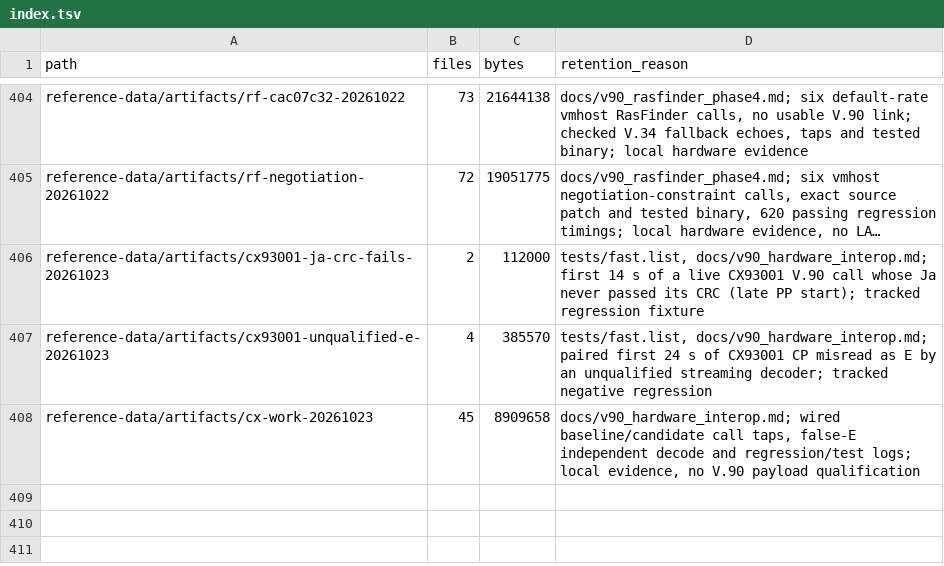
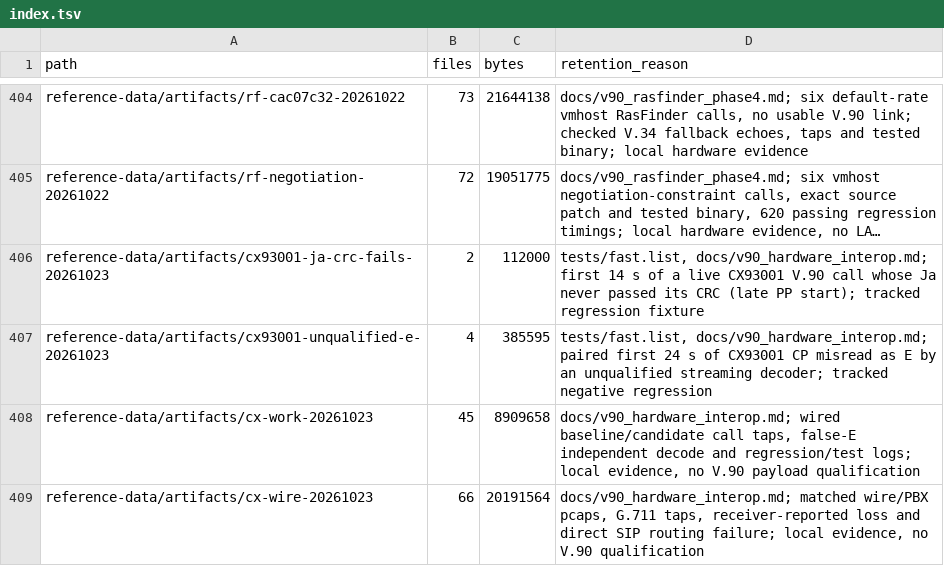
Before and after one commit to cryan209/v90modem, a TSV file: reference-data/index.tsv, drawn as a sheet; only a part is shown, gaps mark what is left out; long unchanged cells end in …; the diff names each change by its address in the sheet, - before the commit and + after, or states it on an @@ line.

Commit message:
Trace V.90 MP failures across RTP relay (9.4.1.4; RFC 3550 6.4)

```diff
--- a/reference-data/index.tsv
+++ b/reference-data/index.tsv
-C407 (bytes): 385570
+C407 (bytes): 385595
+row 409: reference-data/artifacts/cx-wire-20261023 | 66 | 20191564 | docs/v90_hardware_interop.md; matched wire/PBX pcaps, G.711 taps, receiver-reported loss and direct SIP routing failure; local evidence, no V.90 qualification
```
Also changed, not shown: 5 other files.
